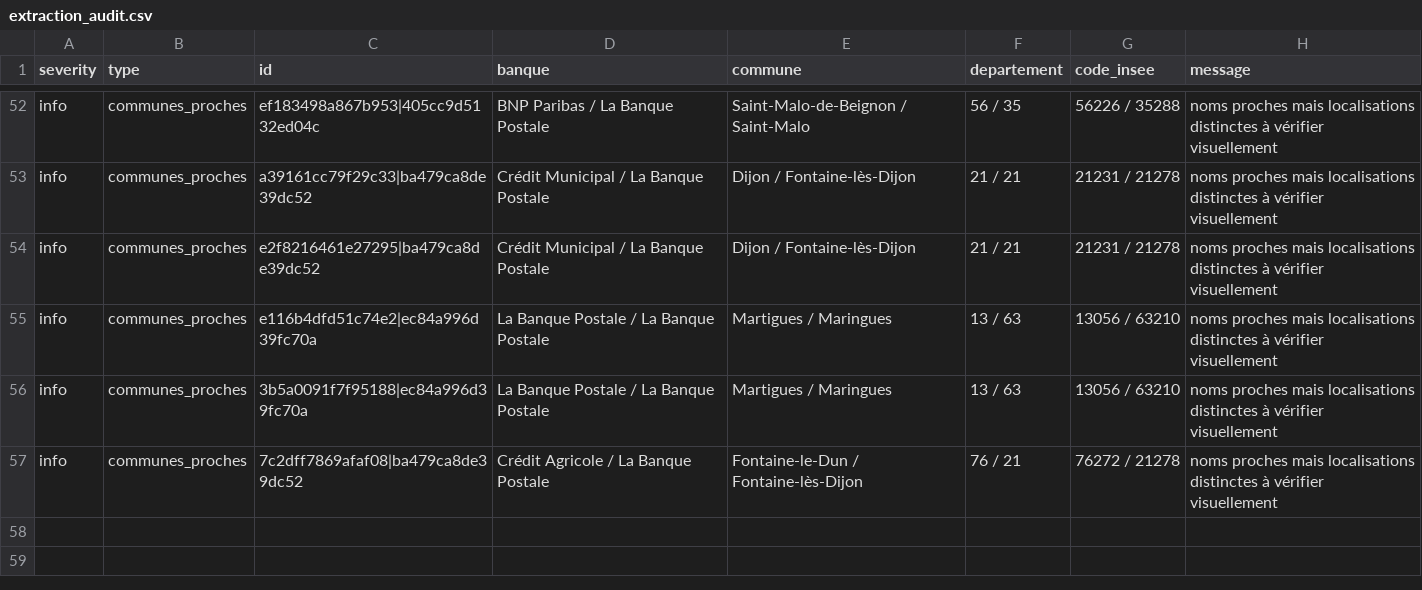
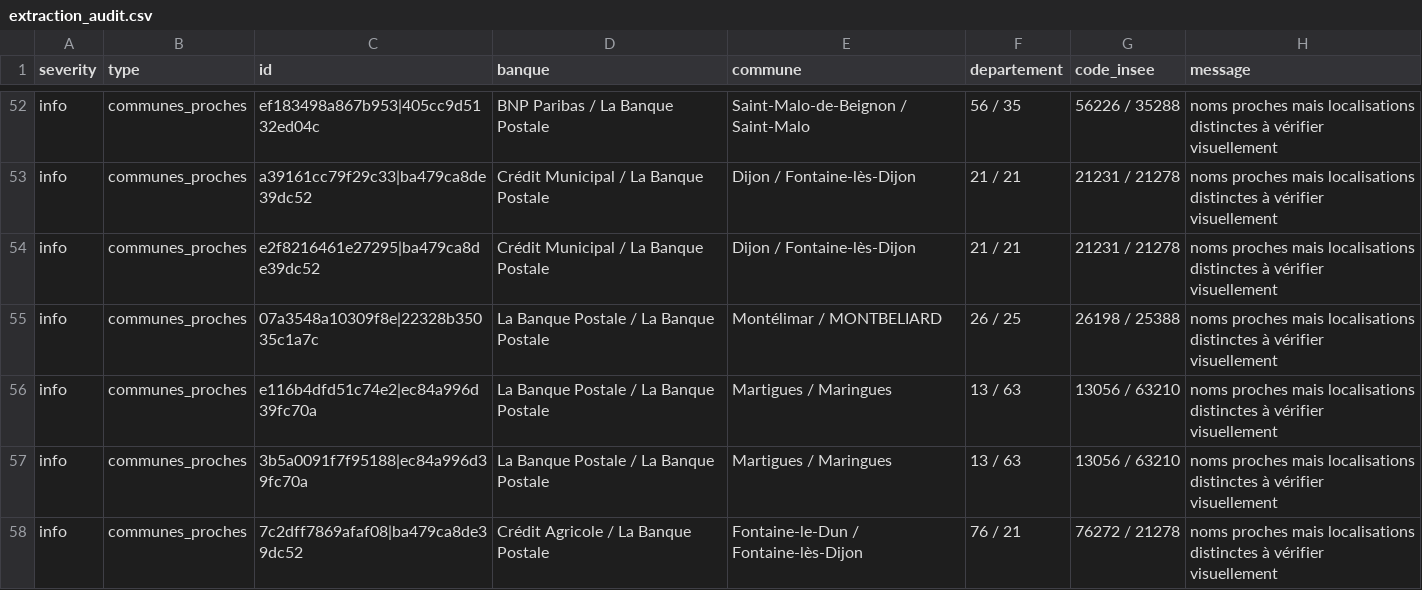
Before and after one commit to EvanGrv/App_fermeture_agence_bancaire, a CSV file: data/export/extraction_audit.csv, drawn as a sheet; only a part is shown, gaps mark what is left out.

```diff
--- a/data/export/extraction_audit.csv
+++ b/data/export/extraction_audit.csv
@@ -54,2 +54,3 @@ info,communes_proches,a39161cc79f29c33|ba479ca8de39dc52,Crédit Municipal / La B
 info,communes_proches,e2f8216461e27295|ba479ca8de39dc52,Crédit Municipal / La Banque Postale,Dijon / Fontaine-lès-Dijon,21 / 21,21231 / 21278,noms proches mais localisations distinctes à vérifier visuellement
+info,communes_proches,07a3548a10309f8e|22328b35035c1a7c,La Banque Postale / La Banque Postale,Montélimar / MONTBELIARD,26 / 25,26198 / 25388,noms proches mais localisations distinctes à vérifier visuellement
 info,communes_proches,e116b4dfd51c74e2|ec84a996d39fc70a,La Banque Postale / La Banque Postale,Martigues / Maringues,13 / 63,13056 / 63210,noms proches mais localisations distinctes à vérifier visuellement
```
Also changed, not shown: data/export/fermetures_nettoyees.csv, 2 other files.
